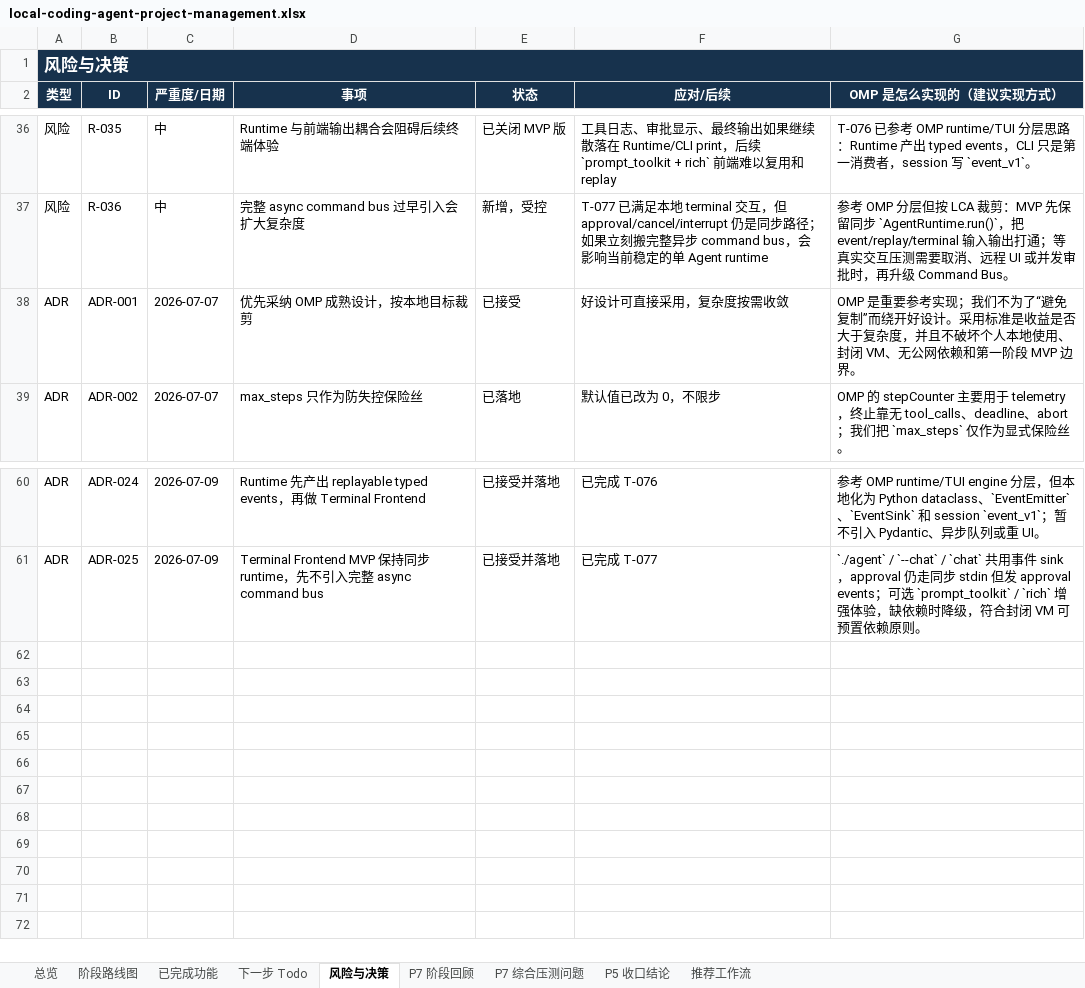
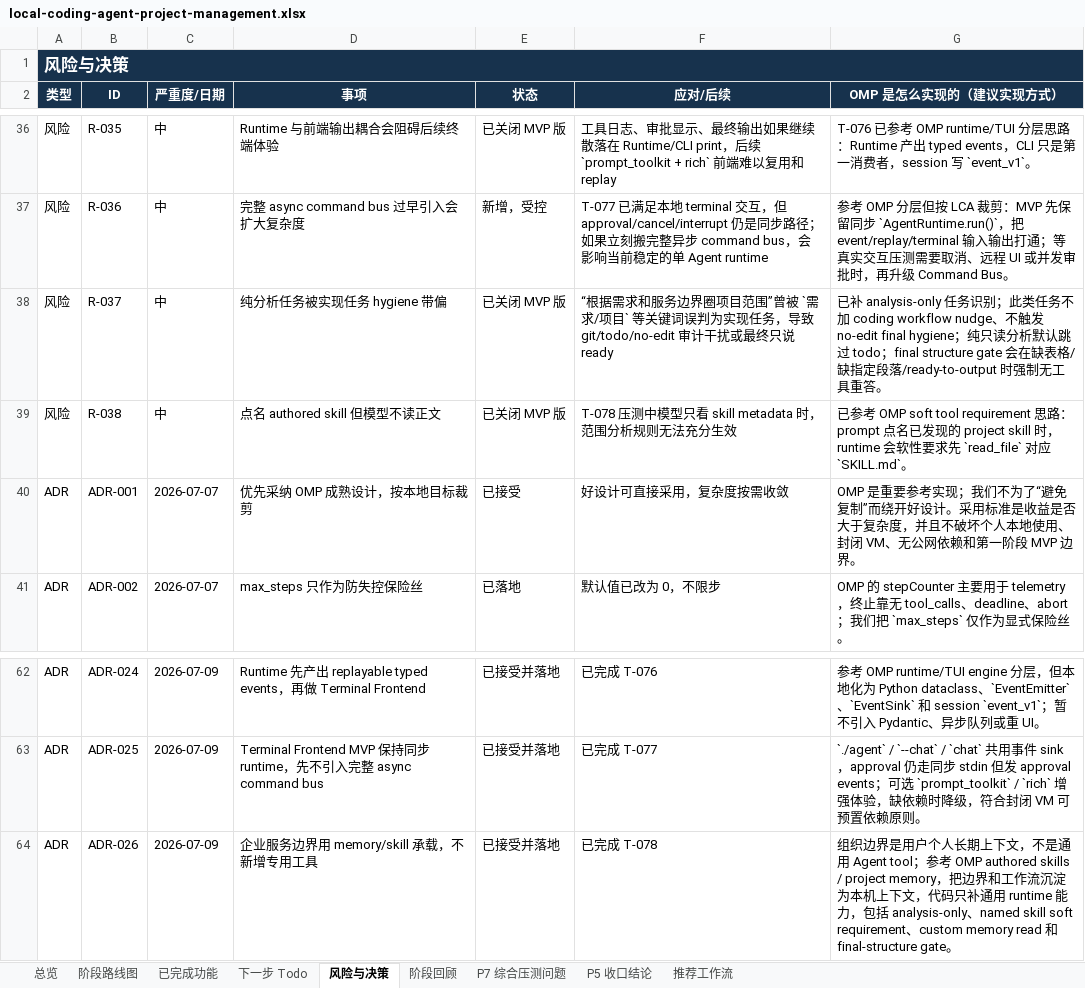
Before and after one commit to noone6931/lca-private-handoff-20260803, an Excel workbook: docs/local-coding-agent-project-management.xlsx, sheet 风险与决策, drawn as a sheet; only a part is shown, gaps mark what is left out; values as stored, in another font and other column widths than the file's, no borders; the diff names each change by its address in the sheet, - before the commit and + after, or states it on an @@ line.

Commit message:
Improve analysis skill steering

```diff
--- a/docs/local-coding-agent-project-management.xlsx (sheet 风险与决策)
+++ b/docs/local-coding-agent-project-management.xlsx (sheet 风险与决策)
-sheet tab: P7 阶段回顾
+sheet tab: 阶段回顾
+row 38: 风险 | R-037 | 中 | 纯分析任务被实现任务 hygiene 带偏 | 已关闭 MVP 版 | “根据需求和服务边界圈项目范围”曾被 `需求/项目` 等关键词误判为实现任务，导致 git/todo/no-edit 审计干扰或最终只说 ready | 已补 analysis-only 任务识别；此类任务不加 coding workflow nudge、不触发 no-edit final hygiene；纯只读分析默认跳过 todo；final structure gate 会在缺表格/缺指定段落/ready-to-output 时强制无工具重答。
+row 39: 风险 | R-038 | 中 | 点名 authored skill 但模型不读正文 | 已关闭 MVP 版 | T-078 压测中模型只看 skill metadata 时，范围分析规则无法充分生效 | 已参考 OMP soft tool requirement 思路：prompt 点名已发现的 project skill 时，runtime 会软性要求先 `read_file` 对应 `SKILL.md`。
+row 64: ADR | ADR-026 | 2026-07-09 | 企业服务边界用 memory/skill 承载，不新增专用工具 | 已接受并落地 | 已完成 T-078 | 组织边界是用户个人长期上下文，不是通用 Agent tool；参考 OMP authored skills / project memory，把边界和工作流沉淀为本机上下文，代码只补通用 runtime 能力，包括 analysis-only、named skill soft requirement、custom memory read 和 final-structure gate。
```
Also changed, not shown: sheet 下一步 Todo, sheet 阶段回顾, sheet 阶段路线图, sheet 总览, sheet 已完成功能, sheet P5 收口结论, 8 other files.
